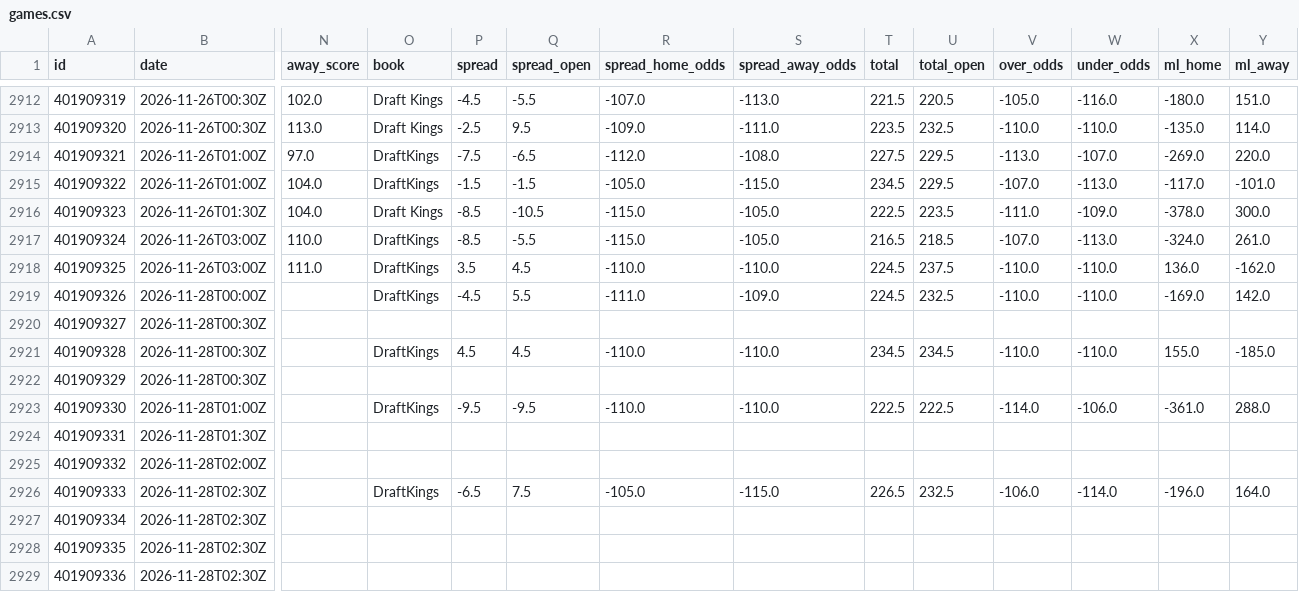
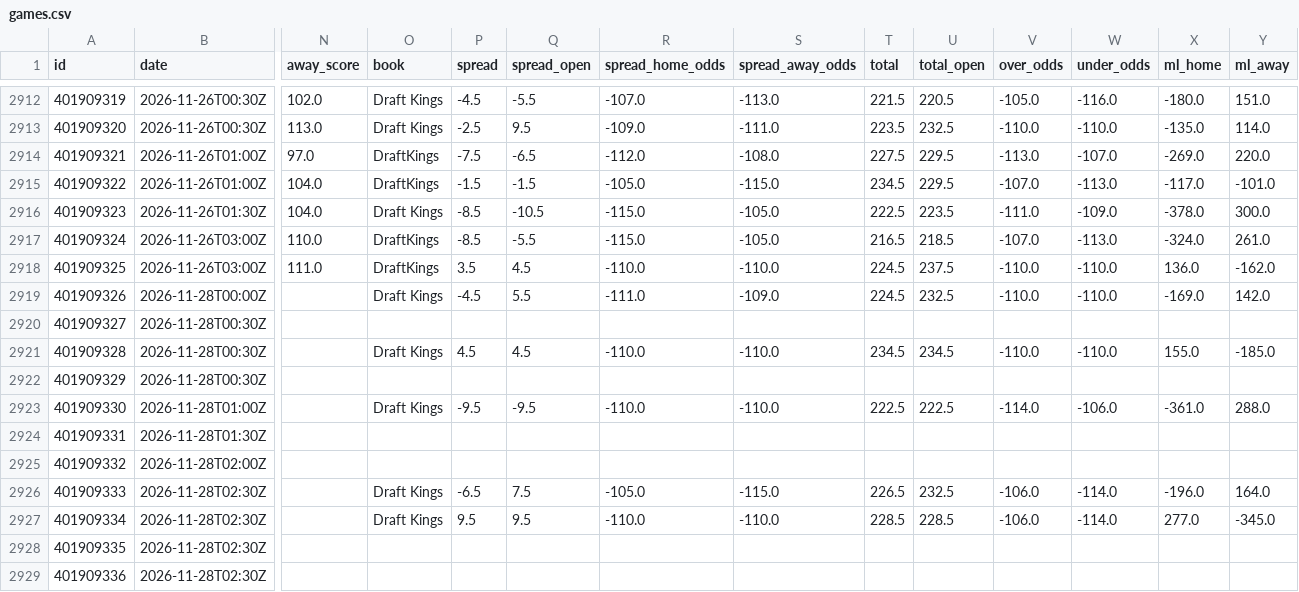
Before and after one commit to bradyaubuchon/cbb-model, a CSV file: data/nba/games.csv, drawn as a sheet; only a part is shown, gaps mark what is left out; the diff names each change by its address in the sheet, - before the commit and + after, or states it on an @@ line.

```diff
--- a/data/nba/games.csv
+++ b/data/nba/games.csv
-O2919 (book): DraftKings
+O2919 (book): Draft Kings
-O2921 (book): DraftKings
+O2921 (book): Draft Kings
-O2923 (book): DraftKings
+O2923 (book): Draft Kings
-O2926 (book): DraftKings
+O2926 (book): Draft Kings
-O2927 (book): (empty)
+O2927 (book): Draft Kings
-P2927 (spread): (empty)
+P2927 (spread): 9.5
-Q2927 (spread_open): (empty)
+Q2927 (spread_open): 9.5
-R2927 (spread_home_odds): (empty)
+R2927 (spread_home_odds): -110.0
-S2927 (spread_away_odds): (empty)
+S2927 (spread_away_odds): -110.0
-T2927 (total): (empty)
+T2927 (total): 228.5
-U2927 (total_open): (empty)
+U2927 (total_open): 228.5
-V2927 (over_odds): (empty)
+V2927 (over_odds): -106.0
-W2927 (under_odds): (empty)
+W2927 (under_odds): -114.0
-X2927 (ml_home): (empty)
+X2927 (ml_home): 277.0
-Y2927 (ml_away): (empty)
+Y2927 (ml_away): -345.0
```
Also changed, not shown: data/nfl/games.csv, 8 other files.
